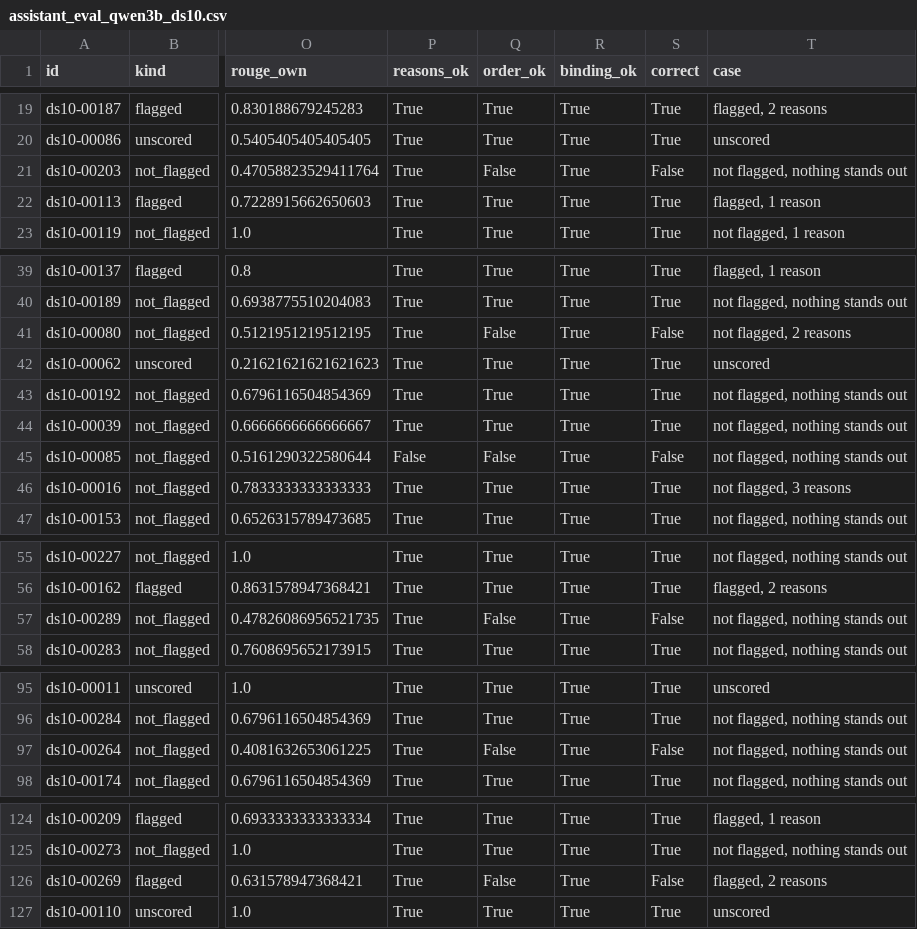
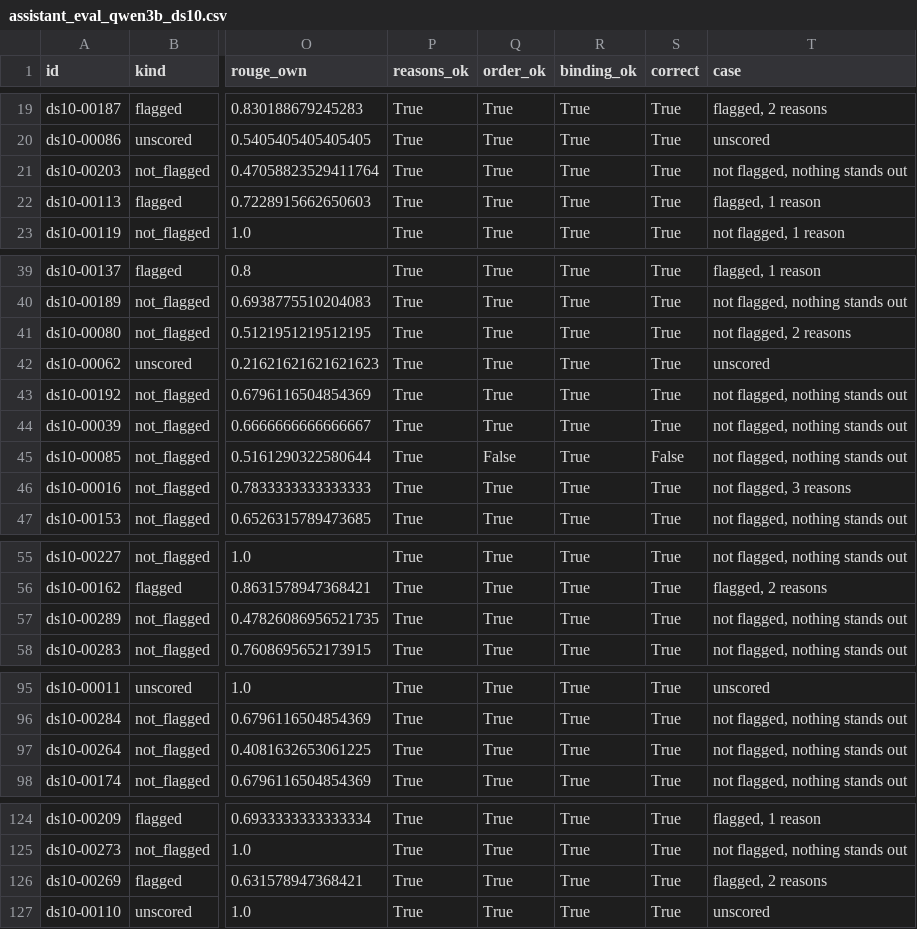
Before and after one commit to Defaul119/COS30049A2, a CSV file: reports/tables/assistant_eval_qwen3b_ds10.csv, drawn as a sheet; only a part is shown, gaps mark what is left out; the diff covers the shown part only; the diff names each change by its address in the sheet, - before the commit and + after, or states it on an @@ line.

```diff
--- a/reports/tables/assistant_eval_qwen3b_ds10.csv
+++ b/reports/tables/assistant_eval_qwen3b_ds10.csv
-Q21 (order_ok): False
+Q21 (order_ok): True
-S21 (correct): False
+S21 (correct): True
-Q41 (order_ok): False
+Q41 (order_ok): True
-S41 (correct): False
+S41 (correct): True
-P45 (reasons_ok): False
+P45 (reasons_ok): True
-Q57 (order_ok): False
+Q57 (order_ok): True
-S57 (correct): False
+S57 (correct): True
-Q97 (order_ok): False
+Q97 (order_ok): True
-S97 (correct): False
+S97 (correct): True
-Q126 (order_ok): False
+Q126 (order_ok): True
-S126 (correct): False
+S126 (correct): True
```
Also changed, not shown: 17 edited cells elsewhere in this file, reports/tables/assistant_eval_by_case.csv, reports/tables/assistant_eval_by_case_ds10.csv, 8 other files.
